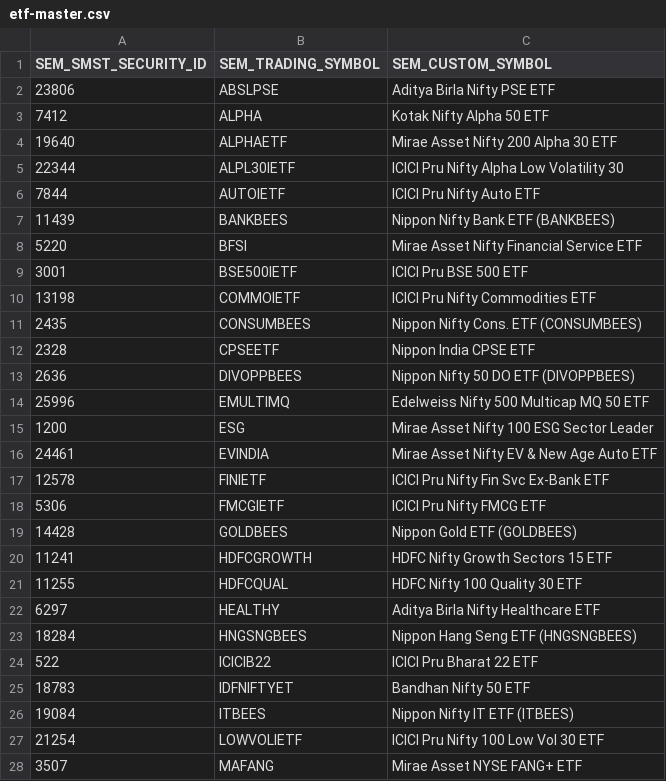
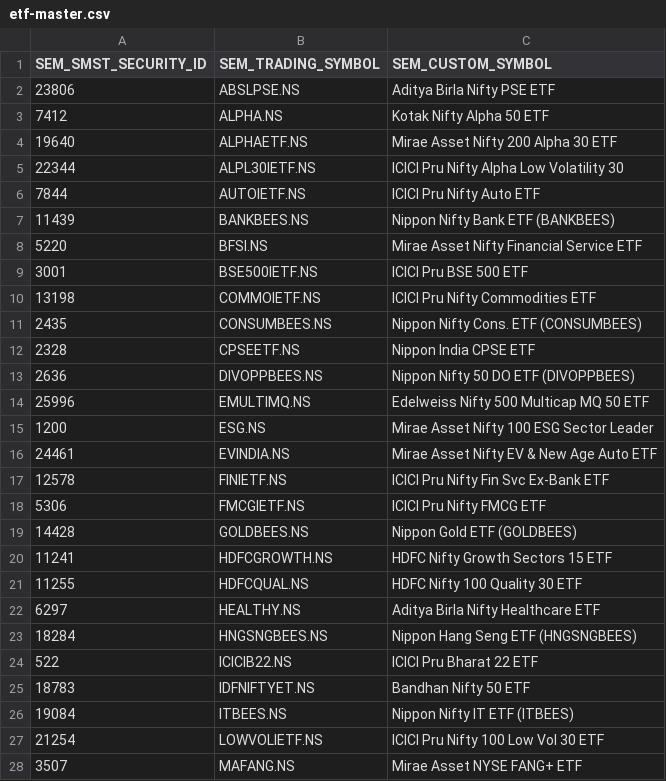
Before and after one commit to dineshtec01/data-reference, a CSV file: trade/etf-master.csv, drawn as a sheet; only a part is shown; the diff covers the shown part only.

Commit message:
Update etf-master.csv

```diff
--- a/trade/etf-master.csv
+++ b/trade/etf-master.csv
@@ -1,28 +1,28 @@
 SEM_SMST_SECURITY_ID,SEM_TRADING_SYMBOL,SEM_CUSTOM_SYMBOL
-23806,ABSLPSE,Aditya Birla Nifty PSE ETF
-7412,ALPHA,Kotak Nifty Alpha 50 ETF
-19640,ALPHAETF,Mirae Asset Nifty 200 Alpha 30 ETF
-22344,ALPL30IETF,ICICI Pru Nifty Alpha Low Volatility 30
-7844,AUTOIETF,ICICI Pru Nifty Auto ETF
-11439,BANKBEES,Nippon Nifty Bank ETF (BANKBEES)
-5220,BFSI,Mirae Asset Nifty Financial Service ETF
-3001,BSE500IETF,ICICI Pru BSE 500 ETF
-13198,COMMOIETF,ICICI Pru Nifty Commodities ETF
-2435,CONSUMBEES,Nippon Nifty Cons. ETF (CONSUMBEES)
-2328,CPSEETF,Nippon India CPSE ETF
-2636,DIVOPPBEES,Nippon Nifty 50 DO ETF (DIVOPPBEES)
-25996,EMULTIMQ,Edelweiss Nifty 500 Multicap MQ 50 ETF
-1200,ESG,Mirae Asset Nifty 100 ESG Sector Leader
-24461,EVINDIA,Mirae Asset Nifty EV & New Age Auto ETF
-12578,FINIETF,ICICI Pru Nifty Fin Svc Ex-Bank ETF
-5306,FMCGIETF,ICICI Pru Nifty FMCG ETF
-14428,GOLDBEES,Nippon Gold ETF (GOLDBEES)
-11241,HDFCGROWTH,HDFC Nifty Growth Sectors 15 ETF
-11255,HDFCQUAL,HDFC Nifty 100 Quality 30 ETF
-6297,HEALTHY,Aditya Birla Nifty Healthcare ETF
-18284,HNGSNGBEES,Nippon Hang Seng ETF (HNGSNGBEES)
-522,ICICIB22,ICICI Pru Bharat 22 ETF
-18783,IDFNIFTYET,Bandhan Nifty 50 ETF
-19084,ITBEES,Nippon Nifty IT ETF (ITBEES)
-21254,LOWVOLIETF,ICICI Pru Nifty 100 Low Vol 30 ETF
-3507,MAFANG,Mirae Asset NYSE FANG+ ETF
+23806,ABSLPSE.NS,Aditya Birla Nifty PSE ETF
+7412,ALPHA.NS,Kotak Nifty Alpha 50 ETF
+19640,ALPHAETF.NS,Mirae Asset Nifty 200 Alpha 30 ETF
+22344,ALPL30IETF.NS,ICICI Pru Nifty Alpha Low Volatility 30
+7844,AUTOIETF.NS,ICICI Pru Nifty Auto ETF
+11439,BANKBEES.NS,Nippon Nifty Bank ETF (BANKBEES)
+5220,BFSI.NS,Mirae Asset Nifty Financial Service ETF
+3001,BSE500IETF.NS,ICICI Pru BSE 500 ETF
+13198,COMMOIETF.NS,ICICI Pru Nifty Commodities ETF
+2435,CONSUMBEES.NS,Nippon Nifty Cons. ETF (CONSUMBEES)
+2328,CPSEETF.NS,Nippon India CPSE ETF
+2636,DIVOPPBEES.NS,Nippon Nifty 50 DO ETF (DIVOPPBEES)
+25996,EMULTIMQ.NS,Edelweiss Nifty 500 Multicap MQ 50 ETF
+1200,ESG.NS,Mirae Asset Nifty 100 ESG Sector Leader
+24461,EVINDIA.NS,Mirae Asset Nifty EV & New Age Auto ETF
+12578,FINIETF.NS,ICICI Pru Nifty Fin Svc Ex-Bank ETF
+5306,FMCGIETF.NS,ICICI Pru Nifty FMCG ETF
+14428,GOLDBEES.NS,Nippon Gold ETF (GOLDBEES)
+11241,HDFCGROWTH.NS,HDFC Nifty Growth Sectors 15 ETF
+11255,HDFCQUAL.NS,HDFC Nifty 100 Quality 30 ETF
+6297,HEALTHY.NS,Aditya Birla Nifty Healthcare ETF
+18284,HNGSNGBEES.NS,Nippon Hang Seng ETF (HNGSNGBEES)
+522,ICICIB22.NS,ICICI Pru Bharat 22 ETF
+18783,IDFNIFTYET.NS,Bandhan Nifty 50 ETF
+19084,ITBEES.NS,Nippon Nifty IT ETF (ITBEES)
+21254,LOWVOLIETF.NS,ICICI Pru Nifty 100 Low Vol 30 ETF
+3507,MAFANG.NS,Mirae Asset NYSE FANG+ ETF
```
Also changed, not shown: 39 edited cells elsewhere in this file.
